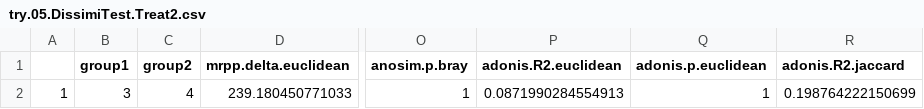
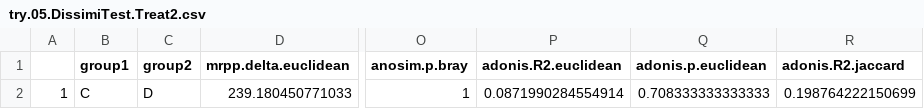
Before and after one commit to xphab/egg, a CSV file: output/try.05.DissimiTest.Treat2.csv, drawn as a sheet; only a part is shown, gaps mark what is left out; the diff names each change by its address in the sheet, - before the commit and + after, or states it on an @@ line.

```diff
--- a/output/try.05.DissimiTest.Treat2.csv
+++ b/output/try.05.DissimiTest.Treat2.csv
-B2 (group1): 3
+B2 (group1): C
-C2 (group2): 4
+C2 (group2): D
-P2 (adonis.R2.euclidean): 0.0871990284554913
+P2 (adonis.R2.euclidean): 0.0871990284554914
-Q2 (adonis.p.euclidean): 1
+Q2 (adonis.p.euclidean): 0.708333333333333
```
Also changed, not shown: input/1.Input.csv, input/cateDCAlist.csv, 23 other files.
